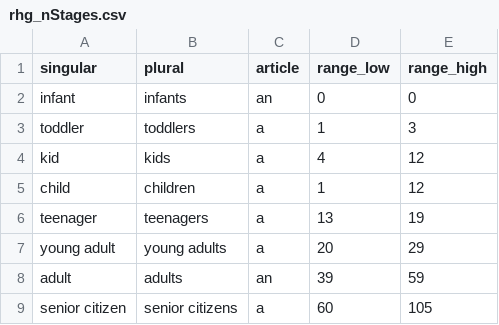
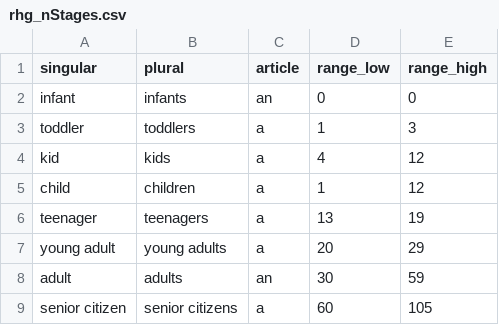
Before and after one commit to eflath/rhg, a CSV file: resources/csv/rhg_nStages.csv, drawn as a sheet.

```diff
--- a/resources/csv/rhg_nStages.csv
+++ b/resources/csv/rhg_nStages.csv
@@ -7,3 +7,3 @@ teenager,teenagers,a,13,19
 young adult,young adults,a,20,29
-adult,adults,an,39,59
+adult,adults,an,30,59
 senior citizen,senior citizens,a,60,105
```
Also changed, not shown: 1 other file.
